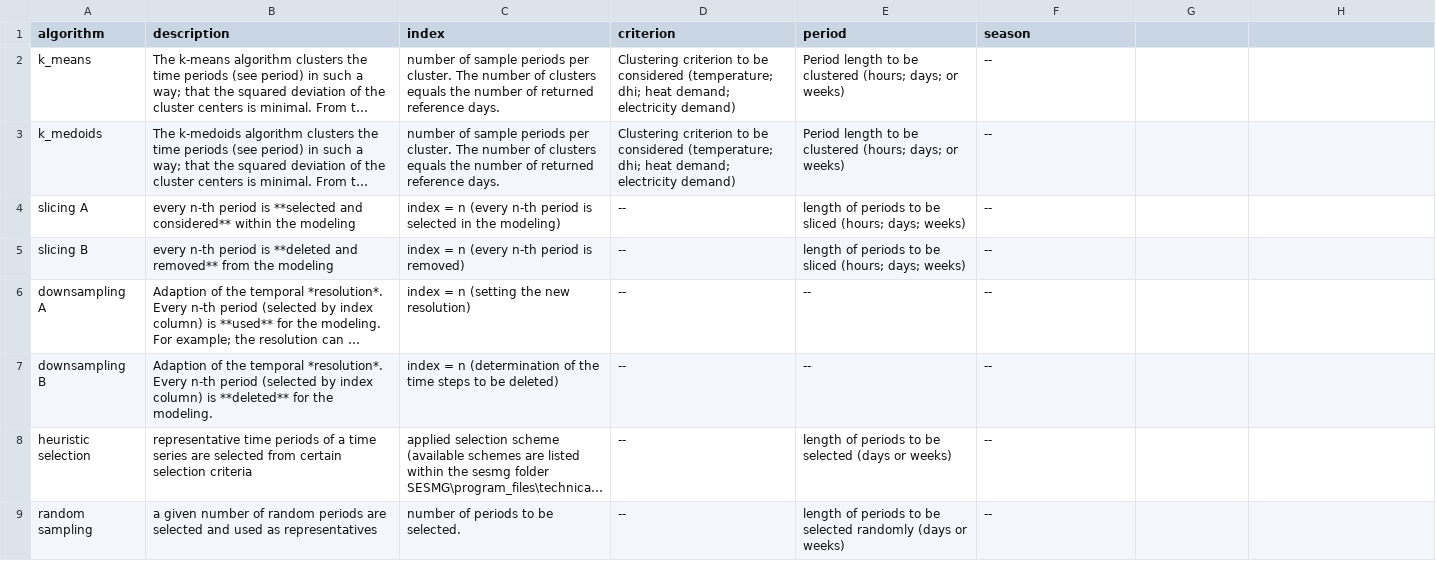
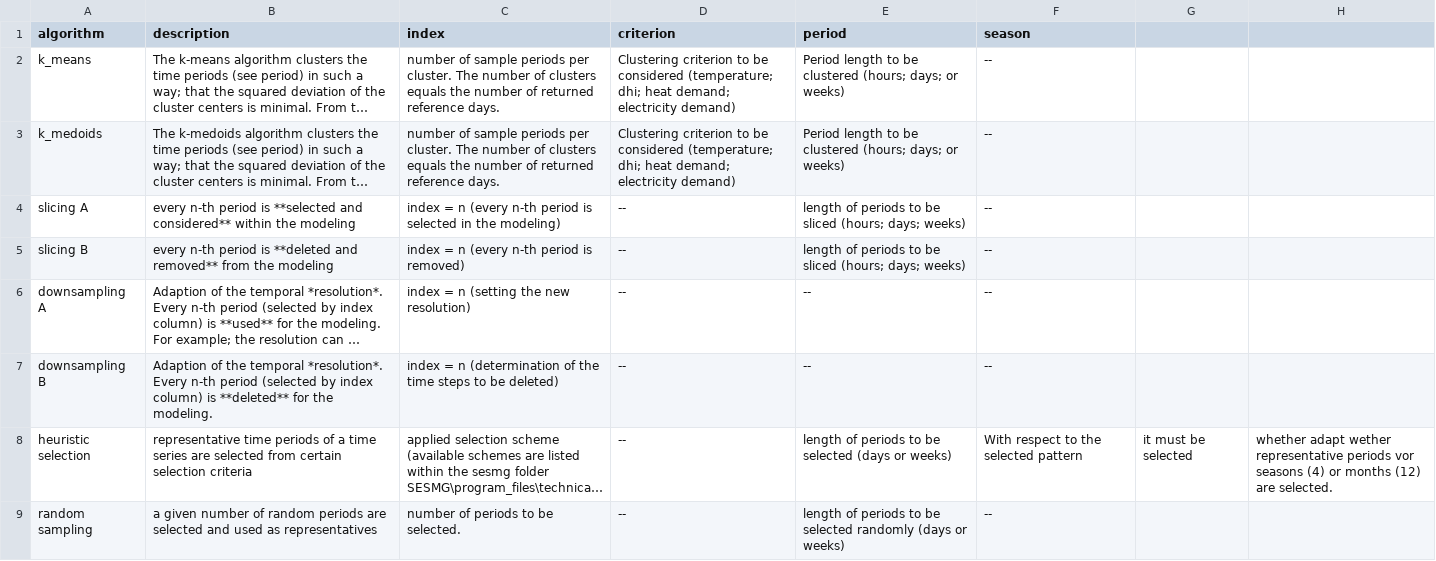
Before and after one commit to SESMG/SESMG, a CSV file: docs/csv/timeseries_preparation.csv, drawn as a sheet; long unchanged cells end in …; the diff names each change by its address in the sheet, - before the commit and + after, or states it on an @@ line.

Commit message:
docs(timeseries_preparation.csv): clarified instructions for heuristic selection

```diff
--- a/docs/csv/timeseries_preparation.csv
+++ b/docs/csv/timeseries_preparation.csv
-F8 (season): --
+F8 (season): With respect to the selected pattern
-G8: (empty)
+G8: it must be selected
-H8: (empty)
+H8: whether adapt wether representative periods vor seasons (4) or months (12) are selected.
```
